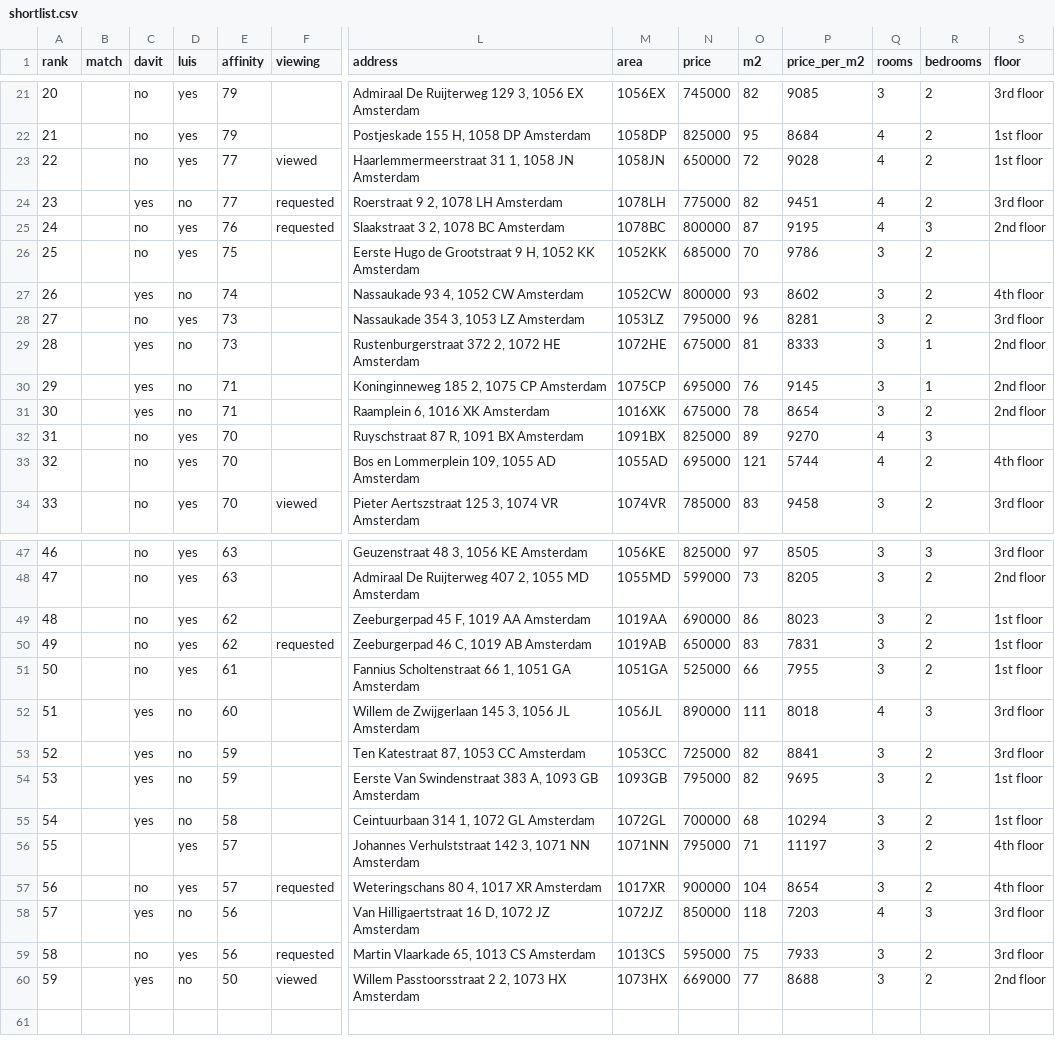
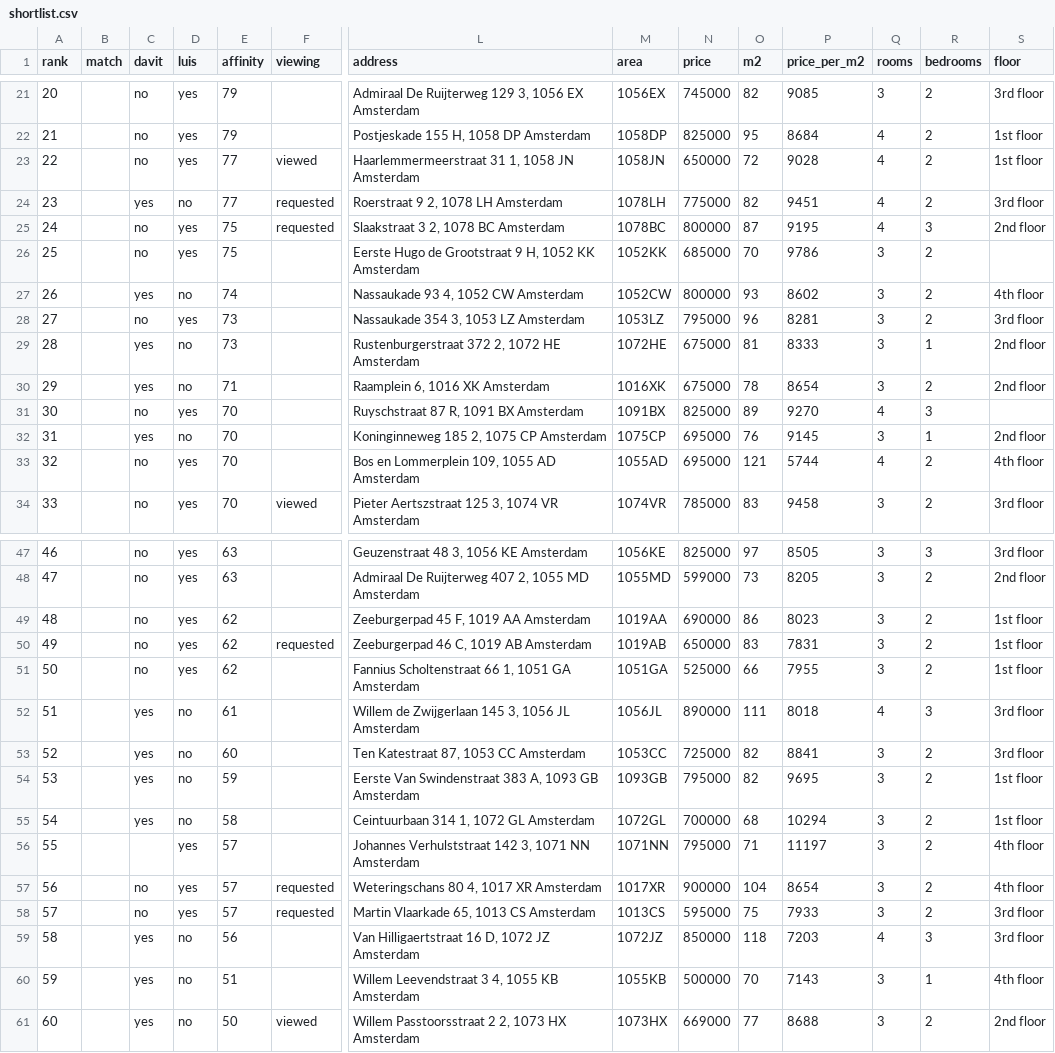
Before and after one commit to f54cg22yp7-maker/real_estate_amsterdam, a CSV file: docs/shortlist.csv, drawn as a sheet; only a part is shown, gaps mark what is left out; removed rows and columns are numbered as before the commit, all else as after; rows hold the shown columns only; the diff names each change by its address in the sheet, - before the commit and + after, or states it on an @@ line.

```diff
--- a/docs/shortlist.csv
+++ b/docs/shortlist.csv
-E25 (affinity): 76
+E25 (affinity): 75
-row 30: 29 |  | yes | no | 71 |  | Koninginneweg 185 2, 1075 CP Amsterdam | 1075CP | 695000 | 76 | 9145 | 3 | 1 | 2nd floor
@@ column A (rank) renumbered from row 30 down @@
+row 32: 31 |  | yes | no | 70 |  | Koninginneweg 185 2, 1075 CP Amsterdam | 1075CP | 695000 | 76 | 9145 | 3 | 1 | 2nd floor
-E51 (affinity): 61
+E51 (affinity): 62
-E52 (affinity): 60
+E52 (affinity): 61
-E53 (affinity): 59
+E53 (affinity): 60
+row 58: 57 |  | no | yes | 57 | requested | Martin Vlaarkade 65, 1013 CS Amsterdam | 1013CS | 595000 | 75 | 7933 | 3 | 2 | 3rd floor
-row 59: 58 |  | no | yes | 56 | requested | Martin Vlaarkade 65, 1013 CS Amsterdam | 1013CS | 595000 | 75 | 7933 | 3 | 2 | 3rd floor
+row 60: 59 |  | yes | no | 51 |  | Willem Leevendstraat 3 4, 1055 KB Amsterdam | 1055KB | 500000 | 70 | 7143 | 3 | 1 | 4th floor
```
